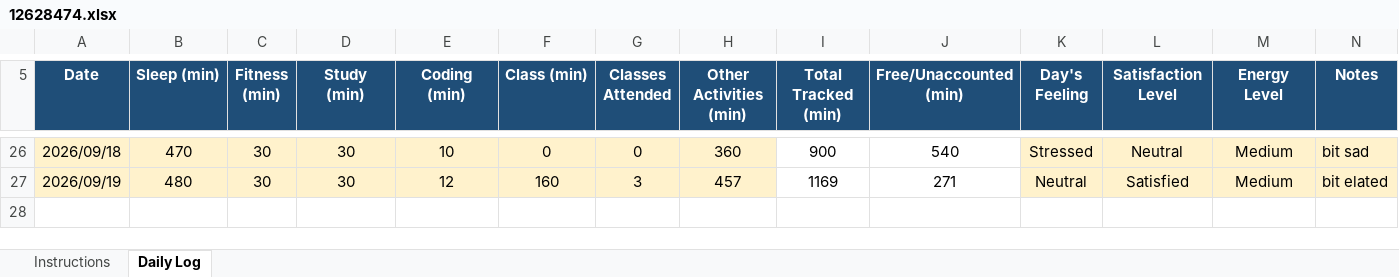
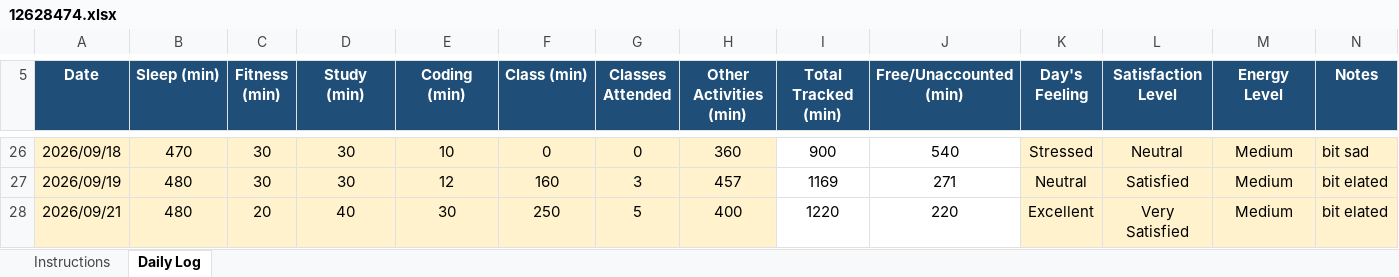
Before and after one commit to drishtisharma0263-cyber/776, an Excel workbook: 12628474.xlsx, sheet Daily Log, drawn as a sheet; only a part is shown, gaps mark what is left out; values as stored, in another font and other column widths than the file's, no borders; conditional formats not drawn; the diff names each change by its address in the sheet, - before the commit and + after, or states it on an @@ line.

Commit message:
updated on sep21

```diff
--- a/12628474.xlsx (sheet Daily Log)
+++ b/12628474.xlsx (sheet Daily Log)
+row 28: 2026/09/21 | 480 | 20 | 40 | 30 | 250 | 5 | 400 | 1220 | 220 | Excellent | Very Satisfied | Medium | bit elated
```
